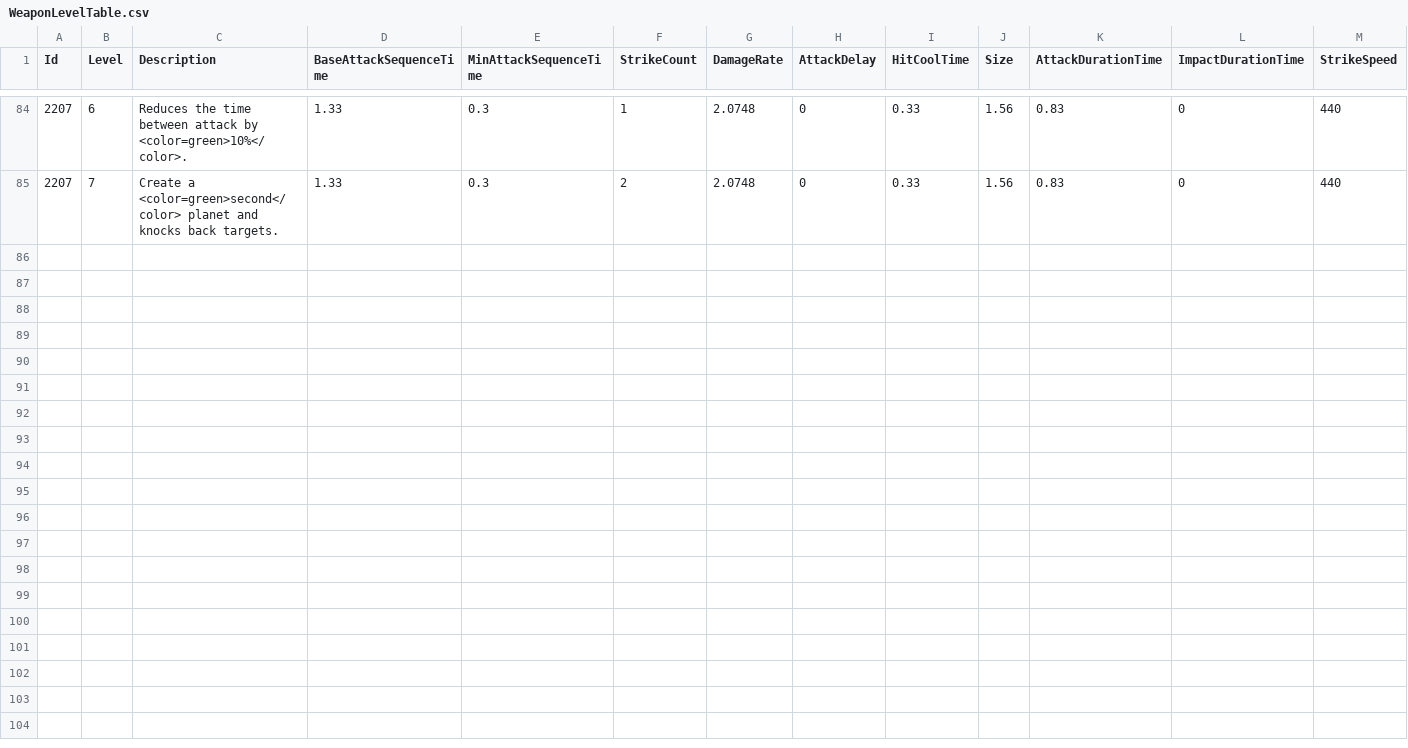
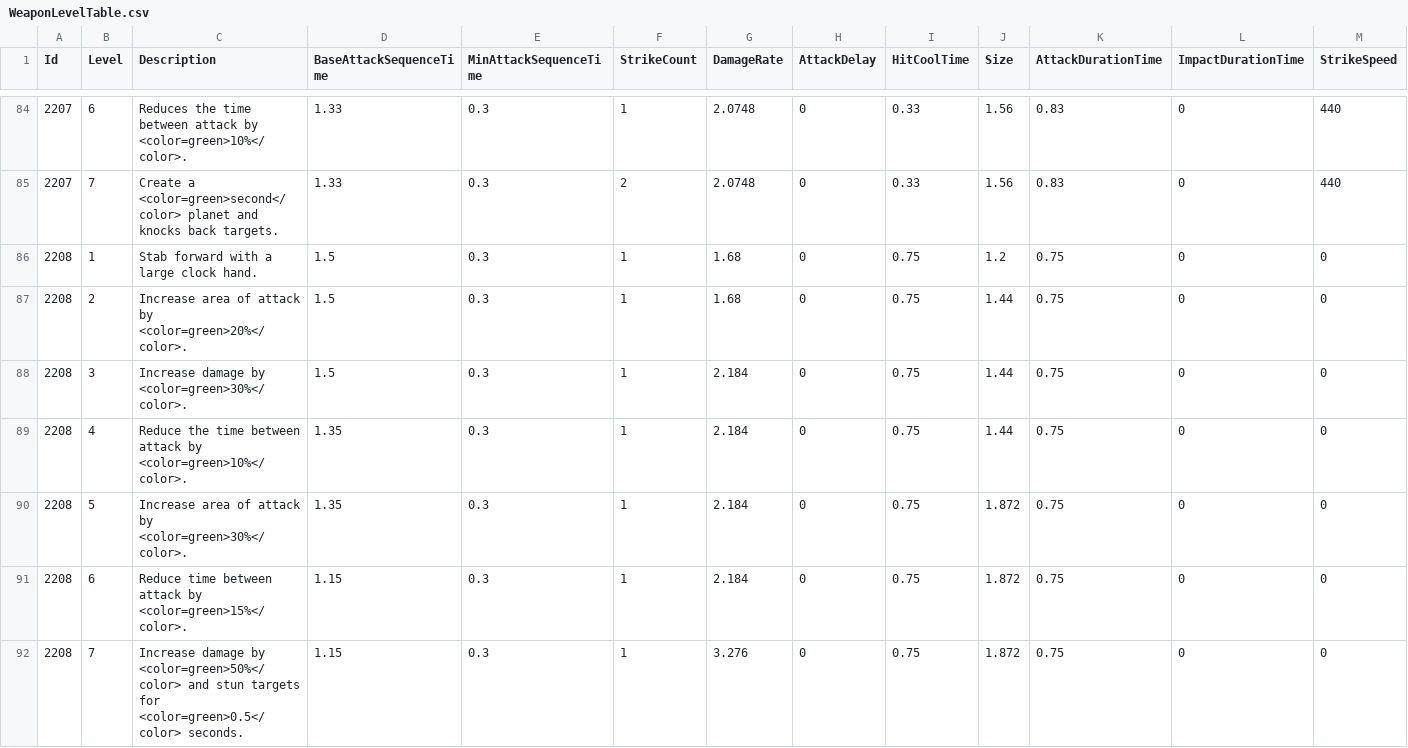
Before and after one commit to KIA-PROGRAMMING-38/HoloCure, a CSV file: HoloCure/Assets/Resources/4_DataTable/WeaponLevelTable.csv, drawn as a sheet; only a part is shown, gaps mark what is left out; rows hold the shown columns only; the diff names each change by its address in the sheet, - before the commit and + after, or states it on an @@ line.

```diff
--- a/HoloCure/Assets/Resources/4_DataTable/WeaponLevelTable.csv
+++ b/HoloCure/Assets/Resources/4_DataTable/WeaponLevelTable.csv
+row 86: 2208 | 1 | Stab forward with a large clock hand. | 1.5 | 0.3 | 1 | 1.68 | 0 | 0.75 | 1.2 | 0.75 | 0 | 0
+row 87: 2208 | 2 | Increase area of attack by <color=green>20%</color>. | 1.5 | 0.3 | 1 | 1.68 | 0 | 0.75 | 1.44 | 0.75 | 0 | 0
+row 88: 2208 | 3 | Increase damage by <color=green>30%</color>. | 1.5 | 0.3 | 1 | 2.184 | 0 | 0.75 | 1.44 | 0.75 | 0 | 0
+row 89: 2208 | 4 | Reduce the time between attack by <color=green>10%</color>. | 1.35 | 0.3 | 1 | 2.184 | 0 | 0.75 | 1.44 | 0.75 | 0 | 0
+row 90: 2208 | 5 | Increase area of attack by <color=green>30%</color>. | 1.35 | 0.3 | 1 | 2.184 | 0 | 0.75 | 1.872 | 0.75 | 0 | 0
+row 91: 2208 | 6 | Reduce time between attack by <color=green>15%</color>. | 1.15 | 0.3 | 1 | 2.184 | 0 | 0.75 | 1.872 | 0.75 | 0 | 0
+row 92: 2208 | 7 | Increase damage by <color=green>50%</color> and stun targets for <color=green>0.5</color> seconds. | 1.15 | 0.3 | 1 | 3.276 | 0 | 0.75 | 1.872 | 0.75 | 0 | 0
```
Also changed, not shown: 26 other files.
